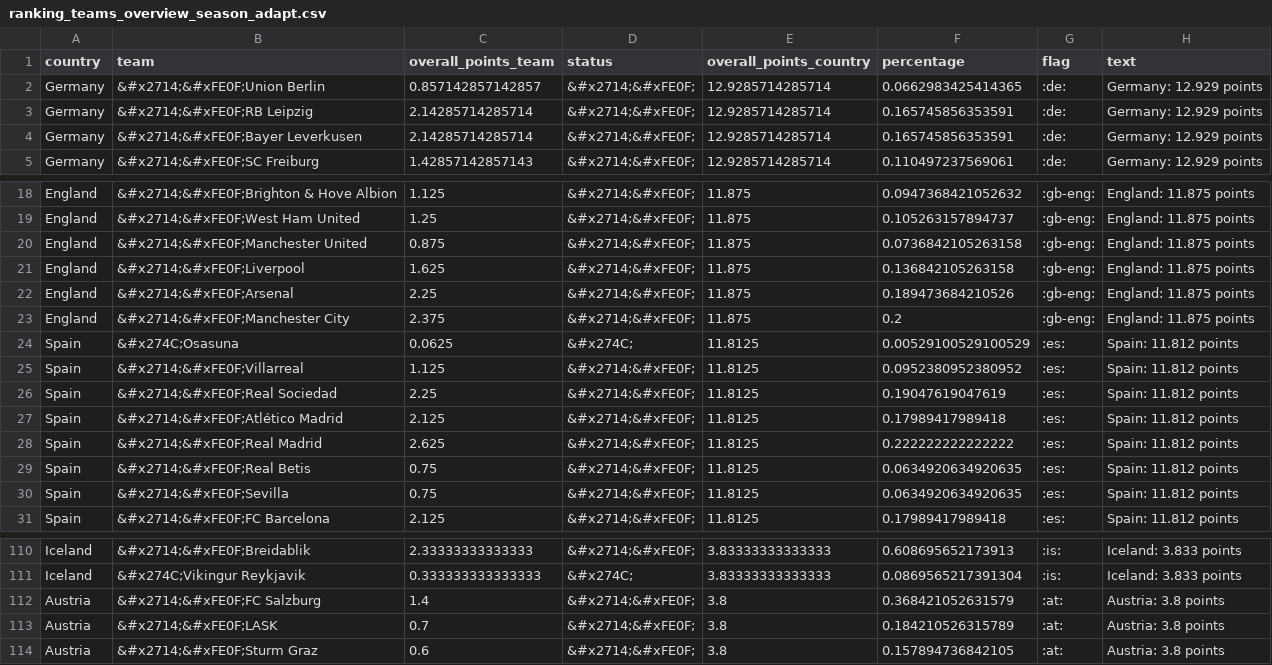
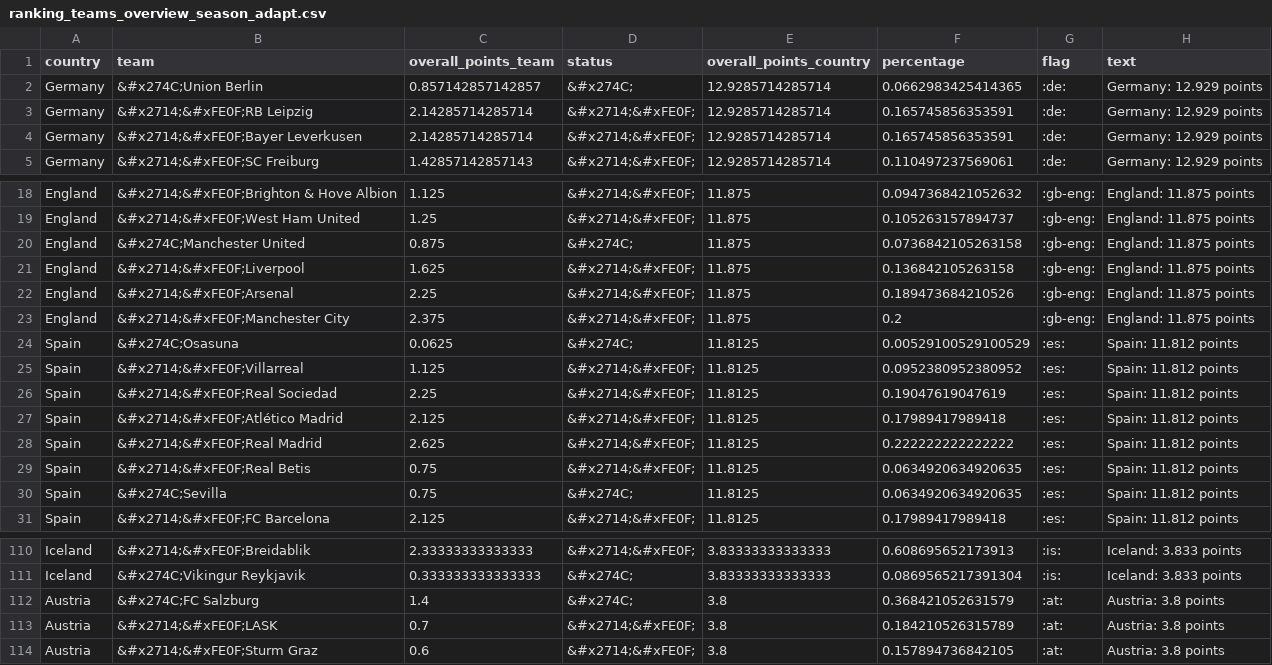
Before and after one commit to swissfootdata/UEFA_Rankings, a CSV file: Output/ranking_teams_overview_season_adapt.csv, drawn as a sheet; only a part is shown, gaps mark what is left out.

```diff
--- a/Output/ranking_teams_overview_season_adapt.csv
+++ b/Output/ranking_teams_overview_season_adapt.csv
@@ -1,3 +1,3 @@
 "country","team","overall_points_team","status","overall_points_country","percentage","flag","text"
-"Germany","&#x2714;&#xFE0F;Union Berlin",0.857142857142857,"&#x2714;&#xFE0F;",12.9285714285714,0.0662983425414365,":de:","Germany: 12.929 points"
+"Germany","&#x274C;Union Berlin",0.857142857142857,"&#x274C;",12.9285714285714,0.0662983425414365,":de:","Germany: 12.929 points"
 "Germany","&#x2714;&#xFE0F;RB Leipzig",2.14285714285714,"&#x2714;&#xFE0F;",12.9285714285714,0.165745856353591,":de:","Germany: 12.929 points"
@@ -19,3 +19,3 @@
 "England","&#x2714;&#xFE0F;West Ham United",1.25,"&#x2714;&#xFE0F;",11.875,0.105263157894737,":gb-eng:","England: 11.875 points"
-"England","&#x2714;&#xFE0F;Manchester United",0.875,"&#x2714;&#xFE0F;",11.875,0.0736842105263158,":gb-eng:","England: 11.875 points"
+"England","&#x274C;Manchester United",0.875,"&#x274C;",11.875,0.0736842105263158,":gb-eng:","England: 11.875 points"
 "England","&#x2714;&#xFE0F;Liverpool",1.625,"&#x2714;&#xFE0F;",11.875,0.136842105263158,":gb-eng:","England: 11.875 points"
@@ -29,3 +29,3 @@
 "Spain","&#x2714;&#xFE0F;Real Betis",0.75,"&#x2714;&#xFE0F;",11.8125,0.0634920634920635,":es:","Spain: 11.812 points"
-"Spain","&#x2714;&#xFE0F;Sevilla",0.75,"&#x2714;&#xFE0F;",11.8125,0.0634920634920635,":es:","Spain: 11.812 points"
+"Spain","&#x274C;Sevilla",0.75,"&#x274C;",11.8125,0.0634920634920635,":es:","Spain: 11.812 points"
 "Spain","&#x2714;&#xFE0F;FC Barcelona",2.125,"&#x2714;&#xFE0F;",11.8125,0.17989417989418,":es:","Spain: 11.812 points"
@@ -111,3 +111,3 @@
 "Iceland","&#x274C;Vikingur Reykjavik",0.333333333333333,"&#x274C;",3.83333333333333,0.0869565217391304,":is:","Iceland: 3.833 points"
-"Austria","&#x2714;&#xFE0F;FC Salzburg",1.4,"&#x2714;&#xFE0F;",3.8,0.368421052631579,":at:","Austria: 3.8 points"
+"Austria","&#x274C;FC Salzburg",1.4,"&#x274C;",3.8,0.368421052631579,":at:","Austria: 3.8 points"
 "Austria","&#x2714;&#xFE0F;LASK",0.7,"&#x2714;&#xFE0F;",3.8,0.184210526315789,":at:","Austria: 3.8 points"
```
Also changed, not shown: Output/ranking_map_data.csv, Output/ranking_map_data_teams_season.csv, 5 other files.
